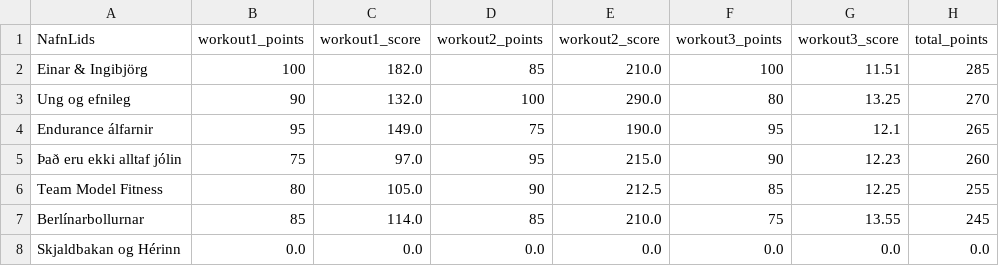
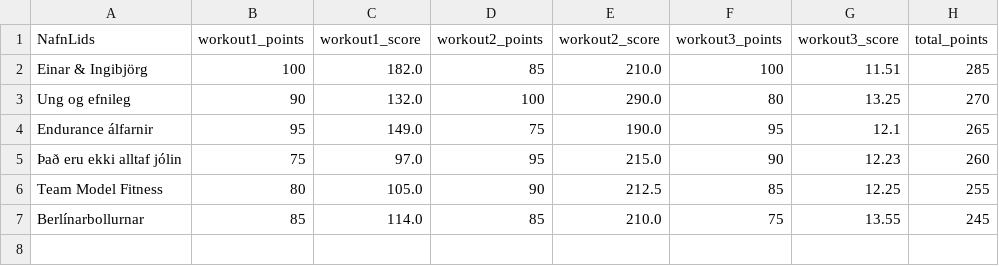
Before and after one commit to stullifugl/calculate_crossfit_competition_results, a CSV file: results/Jolaleikarnir/RX/KK-KVK/total.csv, drawn as a sheet.

Commit message:
Updating results

```diff
--- a/results/Jolaleikarnir/RX/KK-KVK/total.csv
+++ b/results/Jolaleikarnir/RX/KK-KVK/total.csv
@@ -7,2 +7 @@ Team Model Fitness,80,105.0,90,212.5,85,12.25,255
 Berlínarbollurnar,85,114.0,85,210.0,75,13.55,245
-Skjaldbakan og Hérinn,0.0,0.0,0.0,0.0,0.0,0.0,0.0
```
Also changed, not shown: results/Jolaleikarnir/RX/KK-KK/total.csv, results/Jolaleikarnir/RX/KK-KK/workout1.csv, 19 other files.
